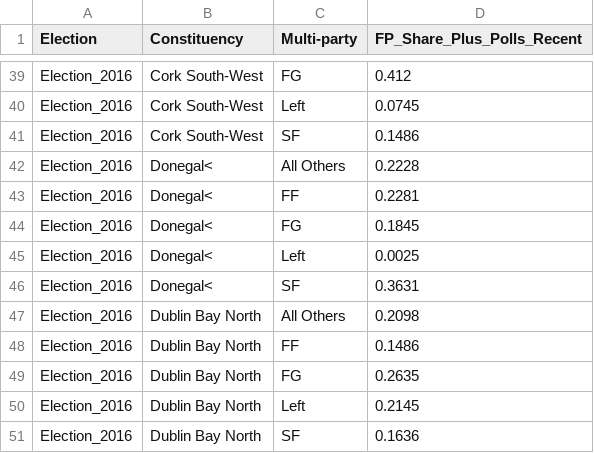
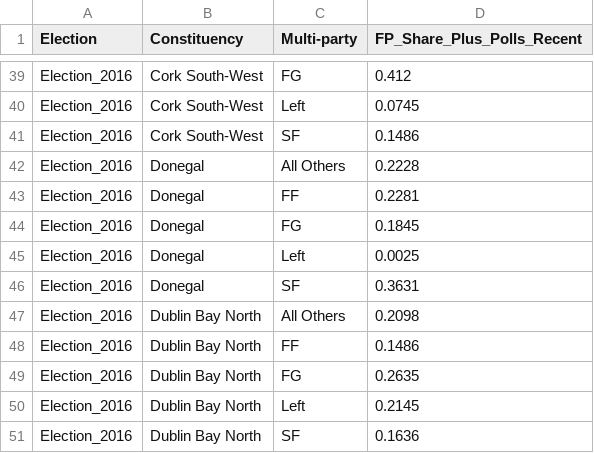
Before and after one commit to GarySwan1994/Dissertation_Files, a CSV file: Prior Election Results.csv, drawn as a sheet; only a part is shown, gaps mark what is left out; the diff names each change by its address in the sheet, - before the commit and + after, or states it on an @@ line.

Commit message:
Update Prior Election Results.csv

```diff
--- a/Prior Election Results.csv
+++ b/Prior Election Results.csv
-B42:B46 (Constituency): Donegal<
+B42:B46 (Constituency): Donegal
```
